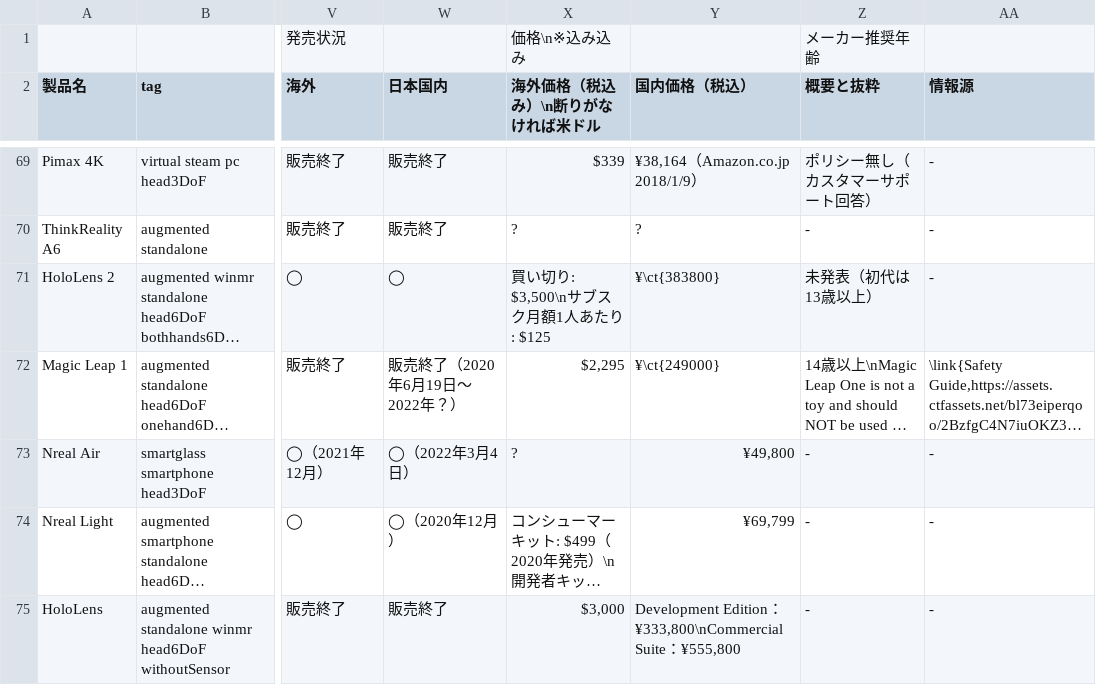
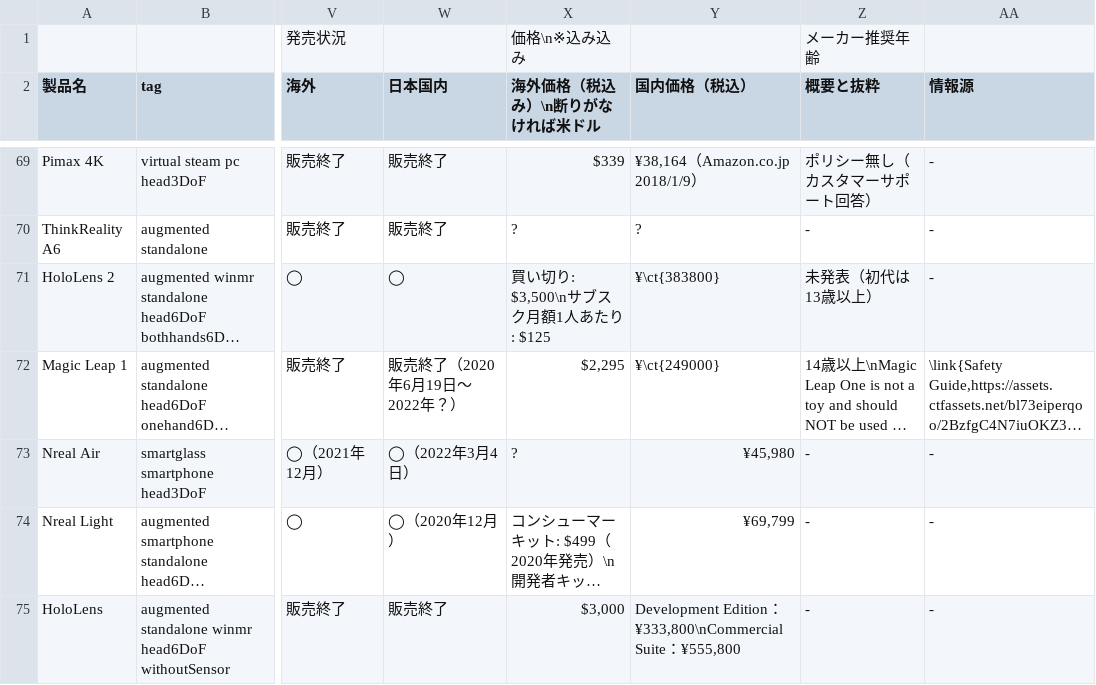
Before and after one commit to yutokun/XR-Headset-Comparison, a TSV file: public/headset.tsv, drawn as a sheet; only a part is shown, gaps mark what is left out; long unchanged cells end in …; the diff names each change by its address in the sheet, - before the commit and + after, or states it on an @@ line.

Commit message:
Nreal Air の価格を更新

```diff
--- a/public/headset.tsv
+++ b/public/headset.tsv
-Y73 (国内価格（税込）): ¥49,800
+Y73 (国内価格（税込）): ¥45,980
```
